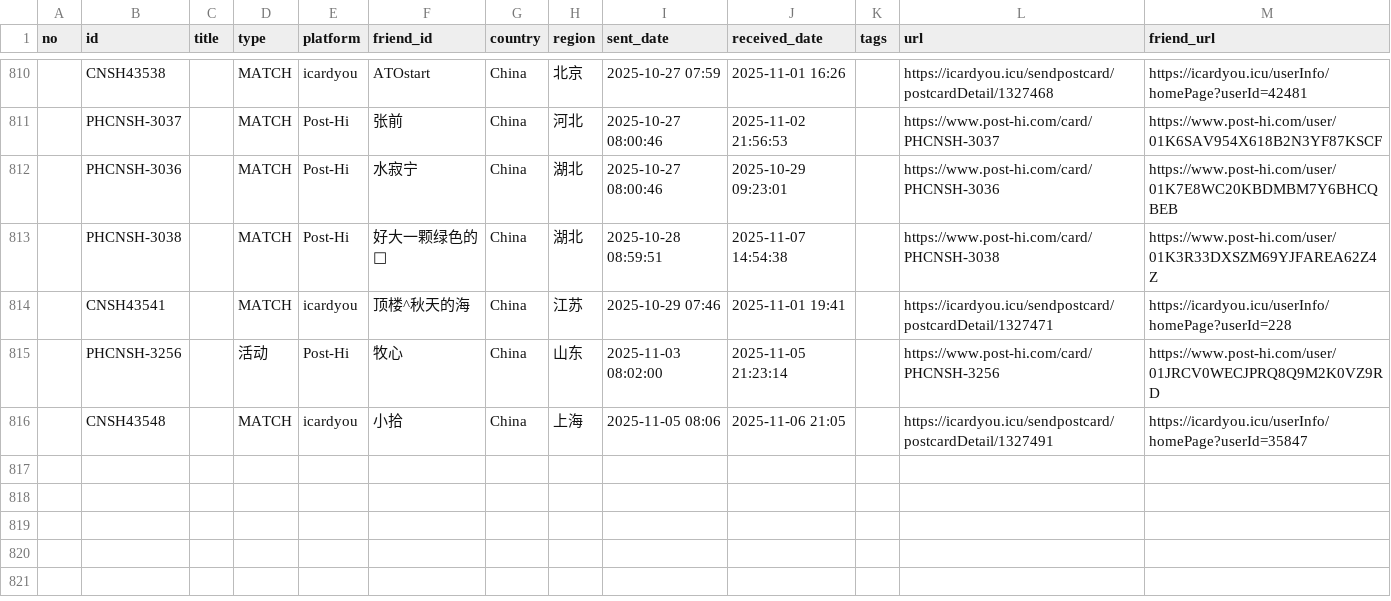
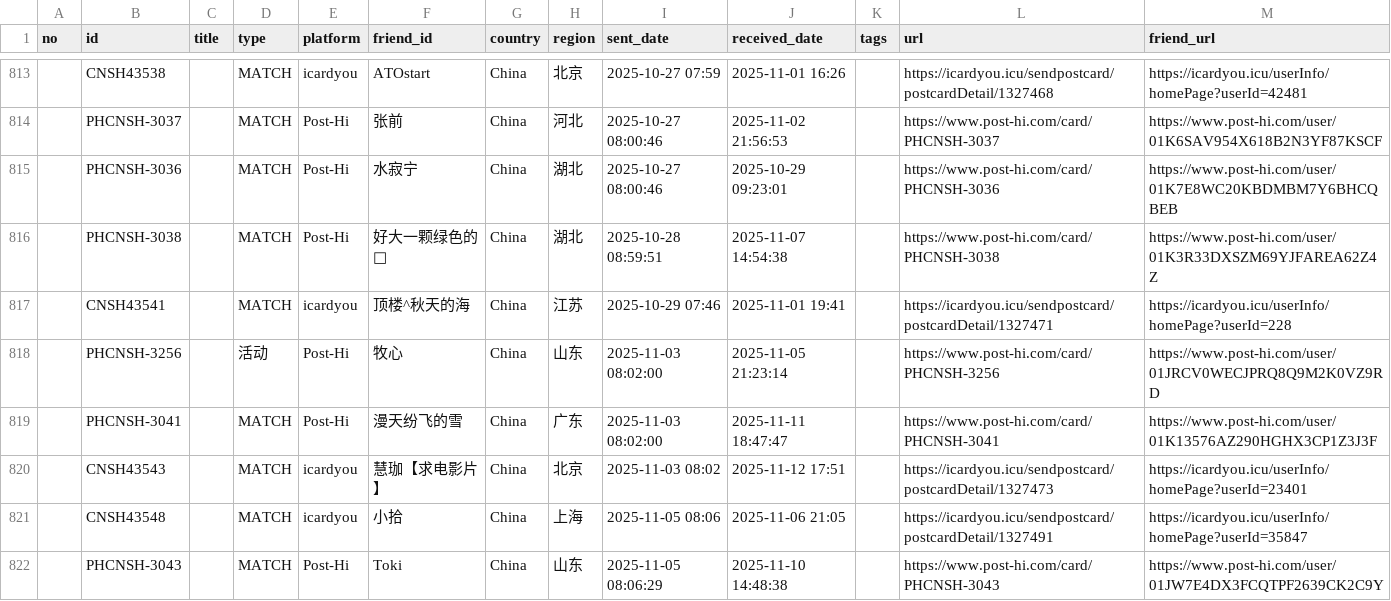
Before and after one commit to JiYouMCC/postcards, a CSV file: _data/sent.csv, drawn as a sheet; only a part is shown, gaps mark what is left out; the diff covers the shown part only; the diff names each change by its address in the sheet, - before the commit and + after, or states it on an @@ line.

Commit message:
Add card and refine climb script

```diff
--- a/_data/sent.csv
+++ b/_data/sent.csv
+row 819:  | PHCNSH-3041 |  | MATCH | Post-Hi | 漫天纷飞的雪 | China | 广东 | 2025-11-03 08:02:00 | 2025-11-11 18:47:47 |  | https://www.post-hi.com/card/PHCNSH-3041 | https://www.post-hi.com/user/01K13576AZ290HGHX3CP1Z3J3F
+row 820:  | CNSH43543 |  | MATCH | icardyou | 慧珈【求电影片】 | China | 北京 | 2025-11-03 08:02 | 2025-11-12 17:51 |  | https://icardyou.icu/sendpostcard/postcardDetail/1327473 | https://icardyou.icu/userInfo/homePage?userId=23401
+row 822:  | PHCNSH-3043 |  | MATCH | Post-Hi | Toki | China | 山东 | 2025-11-05 08:06:29 | 2025-11-10 14:48:38 |  | https://www.post-hi.com/card/PHCNSH-3043 | https://www.post-hi.com/user/01JW7E4DX3FCQTPF2639CK2C9Y
```
Also changed, not shown: 6 added rows elsewhere in this file, _data/grouped.csv, _data/received.csv, 24 other files.
